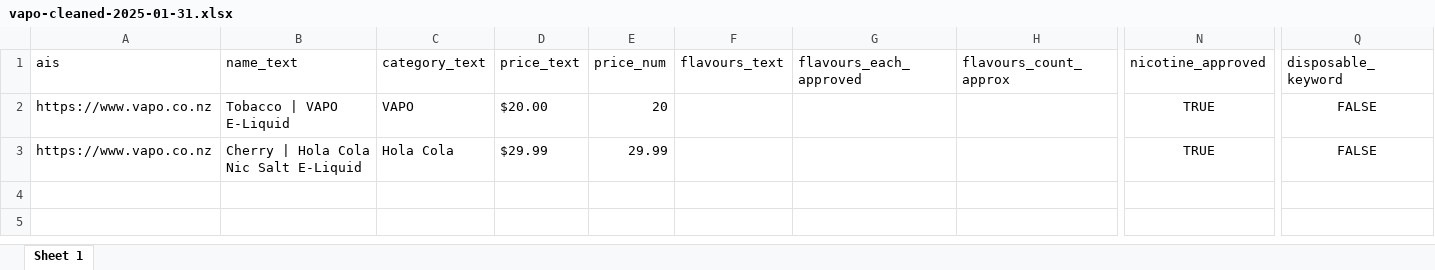
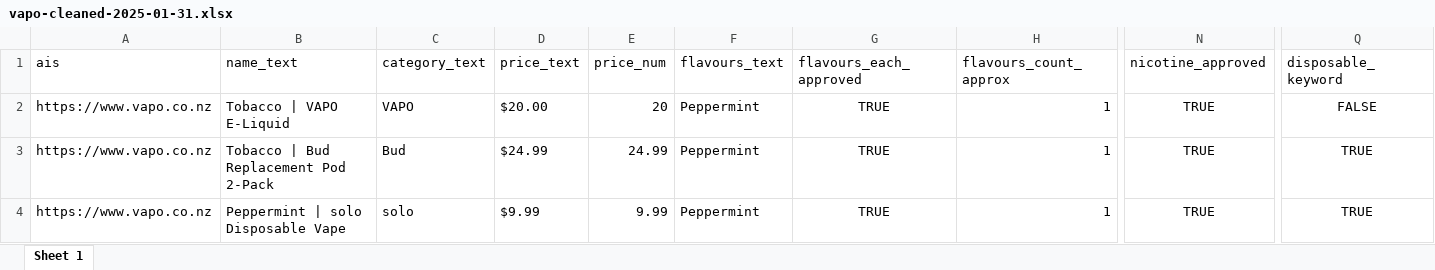
Before and after one commit to davidhodge931/vape-scrape, an Excel workbook: vapo/data/2025-01-31 11-01-50/vapo-cleaned-2025-01-31.xlsx, sheet Sheet 1, drawn as a sheet; only a part is shown, gaps mark what is left out; values as stored, in another font and other column widths than the file's, no borders; removed rows and columns are numbered as before the commit, all else as after; rows hold the shown columns only; the diff names each change by its address in the sheet, - before the commit and + after, or states it on an @@ line.

```diff
--- a/vapo/data/2025-01-31 11-01-50/vapo-cleaned-2025-01-31.xlsx (sheet Sheet 1)
+++ b/vapo/data/2025-01-31 11-01-50/vapo-cleaned-2025-01-31.xlsx (sheet Sheet 1)
-F2 (flavours_text): (empty)
+F2 (flavours_text): Peppermint
-G2 (flavours_each_approved): (empty)
+G2 (flavours_each_approved): TRUE
-H2 (flavours_count_approx): (empty)
+H2 (flavours_count_approx): 1
-row 3: https://www.vapo.co.nz | Cherry | Hola Cola Nic Salt E-Liquid | Hola Cola | $29.99 | 29.99 |  |  |  | TRUE | FALSE
+row 3: https://www.vapo.co.nz | Tobacco | Bud Replacement Pod 2-Pack | Bud | $24.99 | 24.99 | Peppermint | TRUE | 1 | TRUE | TRUE
+row 4: https://www.vapo.co.nz | Peppermint | solo Disposable Vape | solo | $9.99 | 9.99 | Peppermint | TRUE | 1 | TRUE | TRUE
```
Also changed, not shown: 3 other files.
